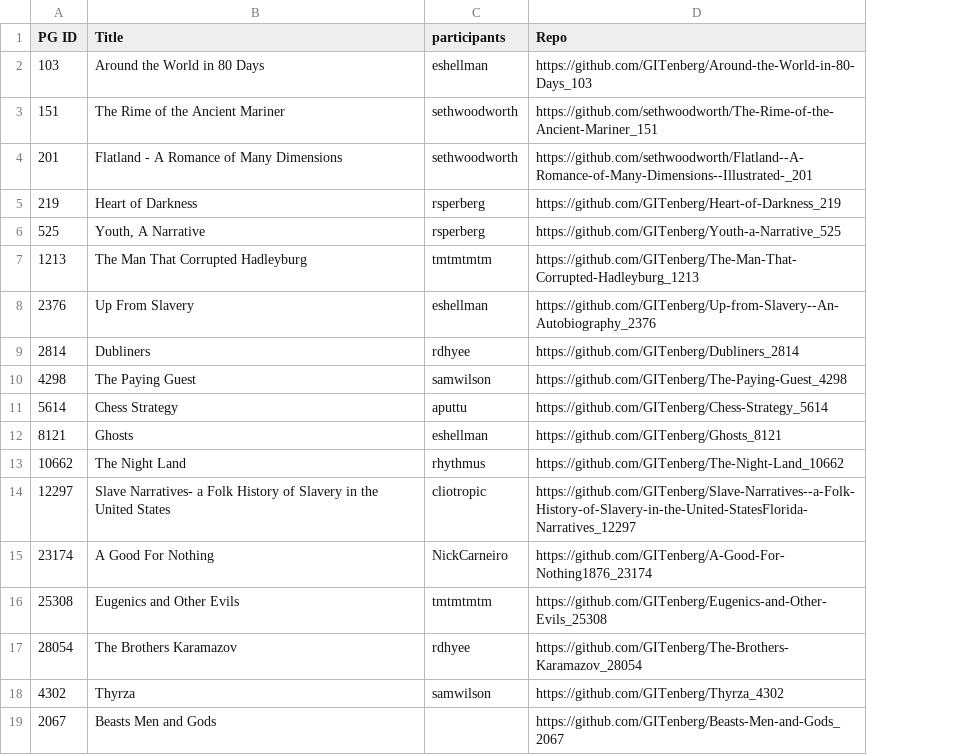
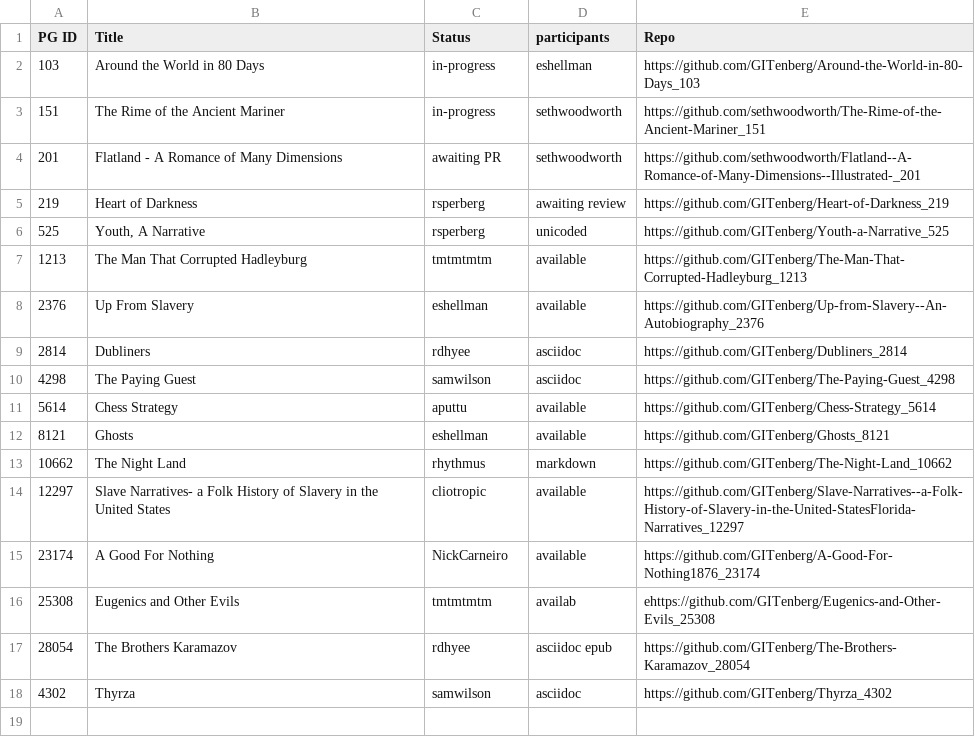
Before and after one commit to gitenberg-dev/documentation, a CSV file: activerepos.csv, drawn as a sheet; removed rows and columns are numbered as before the commit, all else as after; the diff names each change by its address in the sheet, - before the commit and + after, or states it on an @@ line.

Commit message:
adding status as of 5/11/15

```diff
--- a/activerepos.csv
+++ b/activerepos.csv
+column D (participants), rows 2-18: eshellman | sethwoodworth | sethwoodworth | awaiting review | unicoded | available | available | asciidoc | asciidoc | available | available | markdown | available | available | availab | asciidoc epub | asciidoc
-C1: participants
+C1: Status
-C2 (Status): eshellman
+C2 (Status): in-progress
-C3 (Status): sethwoodworth
+C3 (Status): in-progress
-C4 (Status): sethwoodworth
+C4 (Status): awaiting PR
-E16 (Repo): https://github.com/GITenberg/Eugenics-and-Other-Evils_25308
+E16 (Repo): ehttps://github.com/GITenberg/Eugenics-and-Other-Evils_25308
-row 19: 2067 | Beasts Men and Gods |  | https://github.com/GITenberg/Beasts-Men-and-Gods_2067
```
